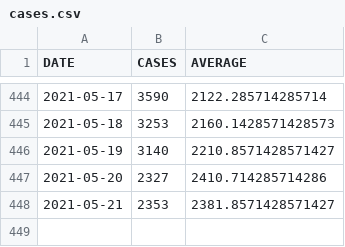
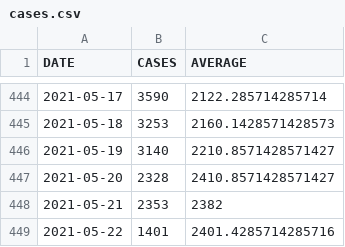
Before and after one commit to bmesuere/covid, a CSV file: data/cases.csv, drawn as a sheet; only a part is shown, gaps mark what is left out.

```diff
--- a/data/cases.csv
+++ b/data/cases.csv
@@ -446,3 +446,4 @@
 "2021-05-19",3140,2210.8571428571427
-"2021-05-20",2327,2410.714285714286
-"2021-05-21",2353,2381.8571428571427
+"2021-05-20",2328,2410.8571428571427
+"2021-05-21",2353,2382
+"2021-05-22",1401,2401.4285714285716
```
Also changed, not shown: data/deaths.csv, data/hospi.csv, 1 other file.
